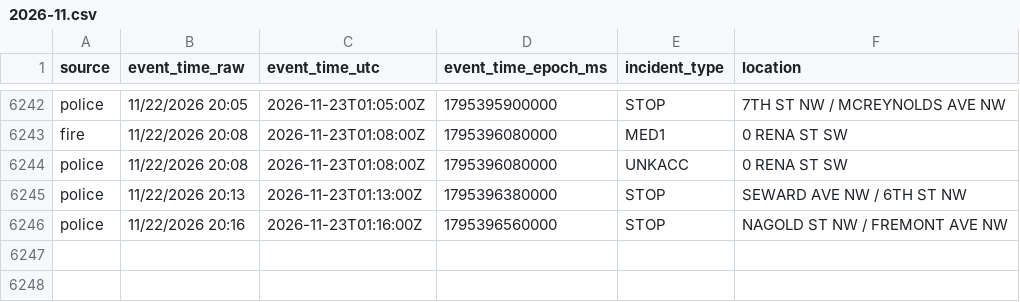
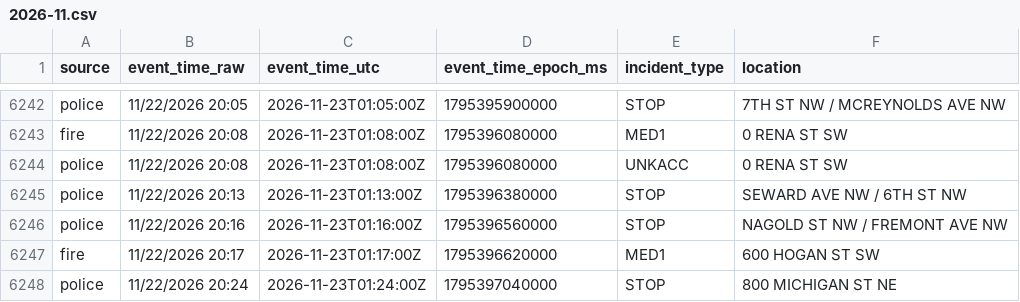
Before and after one commit to Cantica-Systems/kent-co-mi-dispatch, a CSV file: data/grcity/2026-11.csv, drawn as a sheet; only a part is shown, gaps mark what is left out; the diff names each change by its address in the sheet, - before the commit and + after, or states it on an @@ line.

```diff
--- a/data/grcity/2026-11.csv
+++ b/data/grcity/2026-11.csv
+row 6247: fire | 11/22/2026 20:17 | 2026-11-23T01:17:00Z | 1795396620000 | MED1 | 600 HOGAN ST SW
+row 6248: police | 11/22/2026 20:24 | 2026-11-23T01:24:00Z | 1795397040000 | STOP | 800 MICHIGAN ST NE
```
Also changed, not shown: 2 other files.
